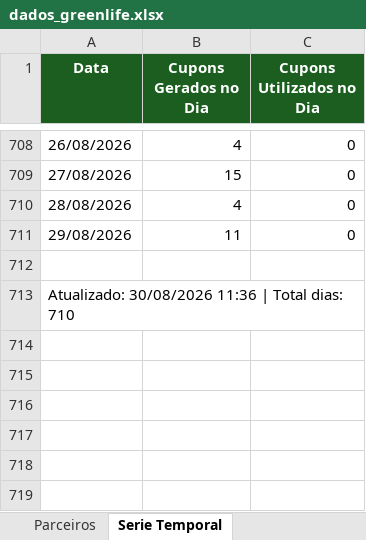
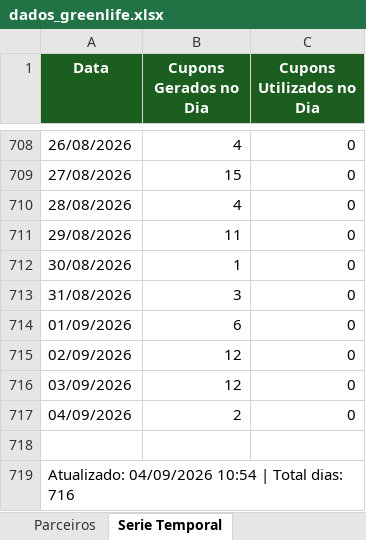
Before and after one commit to quality-glf/mkt-dash, an Excel workbook: greenlife_scraper/dados_greenlife.xlsx, sheet Serie Temporal, drawn as a sheet; only a part is shown, gaps mark what is left out; values as stored, in another font and other column widths than the file's, no borders; addresses are those after the commit; the diff names each change by its address in the sheet, - before the commit and + after, or states it on an @@ line.

```diff
--- a/greenlife_scraper/dados_greenlife.xlsx (sheet Serie Temporal)
+++ b/greenlife_scraper/dados_greenlife.xlsx (sheet Serie Temporal)
+row 712: 30/08/2026 | 1 | 0
+row 713: 31/08/2026 | 3 | 0
+row 714: 01/09/2026 | 6 | 0
+row 715: 02/09/2026 | 12 | 0
+row 716: 03/09/2026 | 12 | 0
+row 717: 04/09/2026 | 2 | 0
-A719 (Data): Atualizado: 30/08/2026 11:36 | Total dias: 710
+A719 (Data): Atualizado: 04/09/2026 10:54 | Total dias: 716
```
Also changed, not shown: sheet Promocoes, sheet Resumo Diario, sheet Parceiros, greenlife_scraper/historico_leads.xlsx, instagram-metrics/base_interacoes_detalhadas.xlsx, 4 other files.
